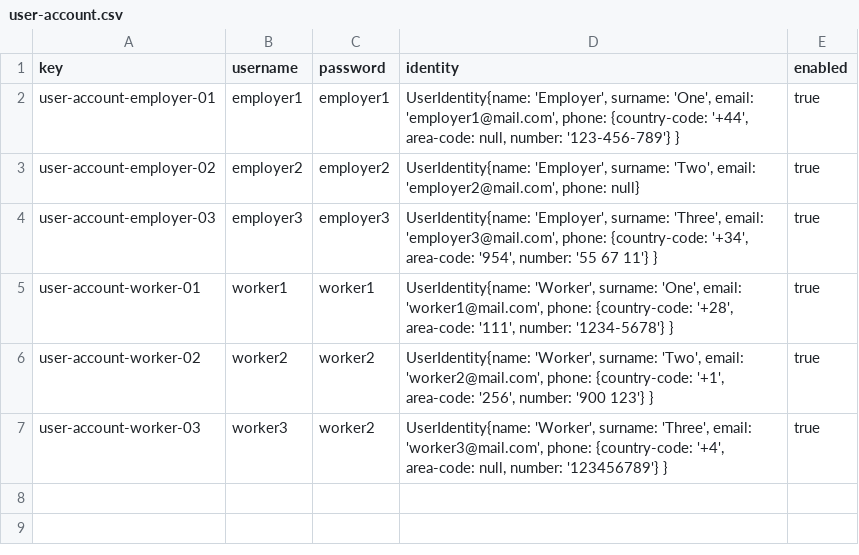
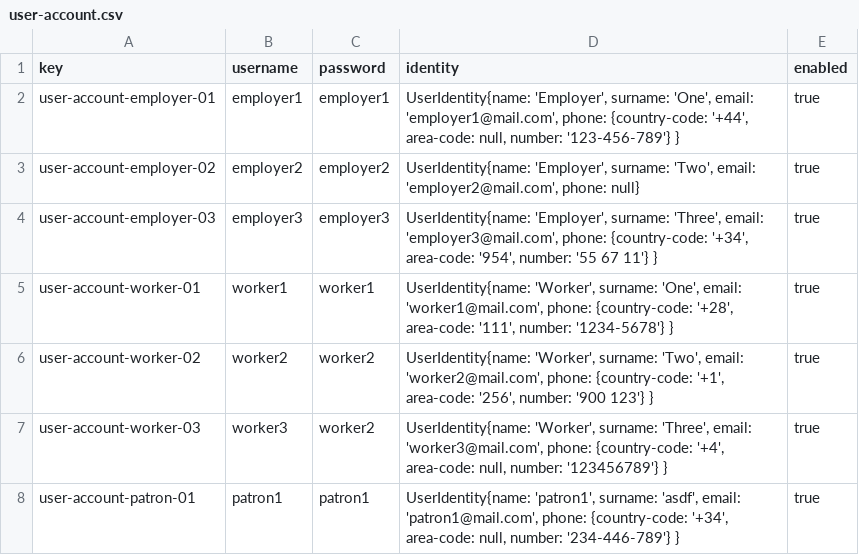
Before and after one commit to cesargaldor/Acme-Toolkits-E5.03, a CSV file: src/main/webapp/WEB-INF/resources/sample-data/user-account.csv, drawn as a sheet.

Commit message:
Añadido rol Patron, actualizado Patronage y creada BD asociada

```diff
--- a/src/main/webapp/WEB-INF/resources/sample-data/user-account.csv
+++ b/src/main/webapp/WEB-INF/resources/sample-data/user-account.csv
@@ -7 +7,2 @@ user-account-worker-02,worker2,worker2,"UserIdentity{name: 'Worker', surname: 'T
 user-account-worker-03,worker3,worker2,"UserIdentity{name: 'Worker', surname: 'Three', email: 'worker3@mail.com', phone: {country-code: '+4', area-code: null, number: '123456789'} }",true
+user-account-patron-01,patron1,patron1,"UserIdentity{name: 'patron1', surname: 'asdf', email: 'patron1@mail.com', phone: {country-code: '+34', area-code: null, number: '234-446-789'} }",true
```
Also changed, not shown: 18 other files.
